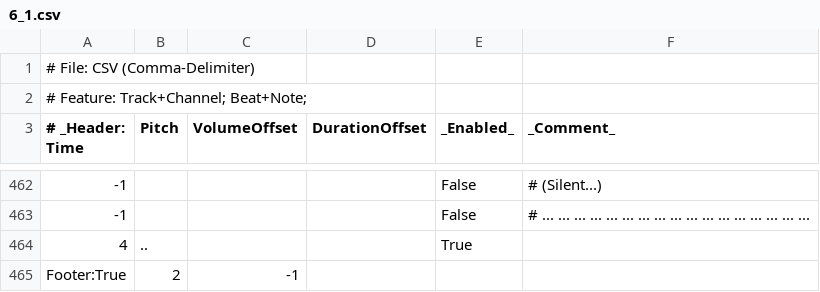
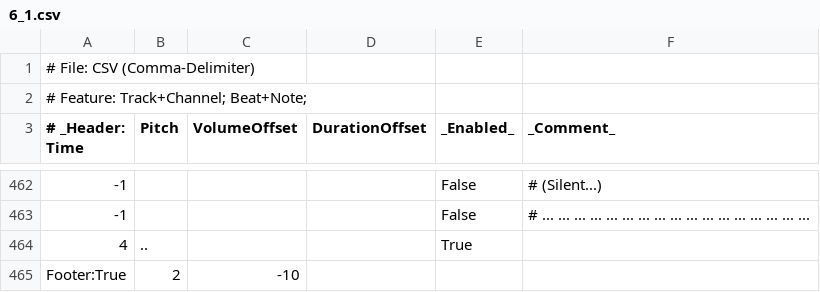
Before and after one commit to Mcc-Mak/python-music-studio-app, a CSV file: MusicSheet/高唱入雲/6_1.csv, drawn as a sheet; only a part is shown, gaps mark what is left out.

```diff
--- a/MusicSheet/高唱入雲/6_1.csv
+++ b/MusicSheet/高唱入雲/6_1.csv
@@ -464,2 +464,2 @@
 4,..,,,True,
-Footer:True,2,-1
+Footer:True,2,-10
```
Also changed, not shown: MusicSheet/高唱入雲/6_2.csv, MusicSheet/高唱入雲/6_3.csv, 2 other files.
